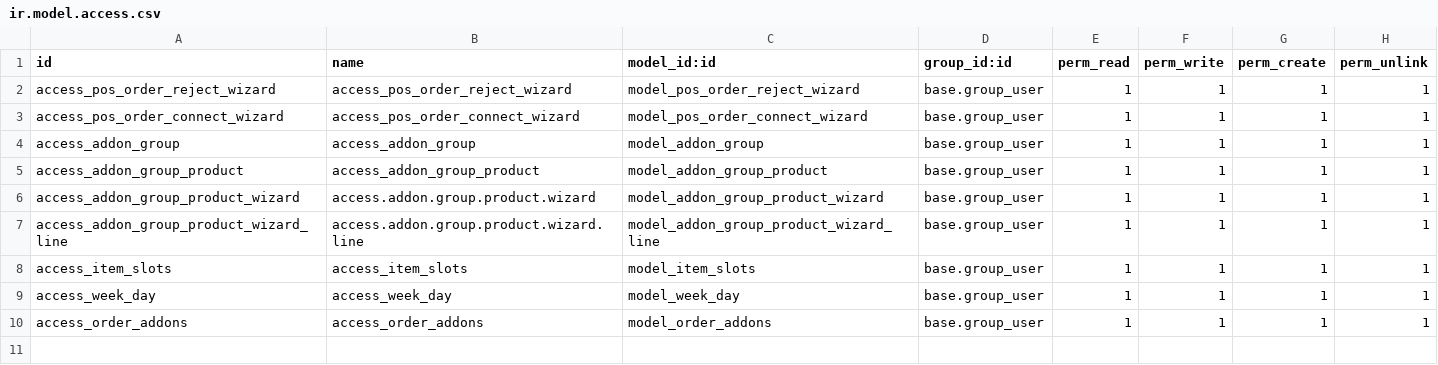
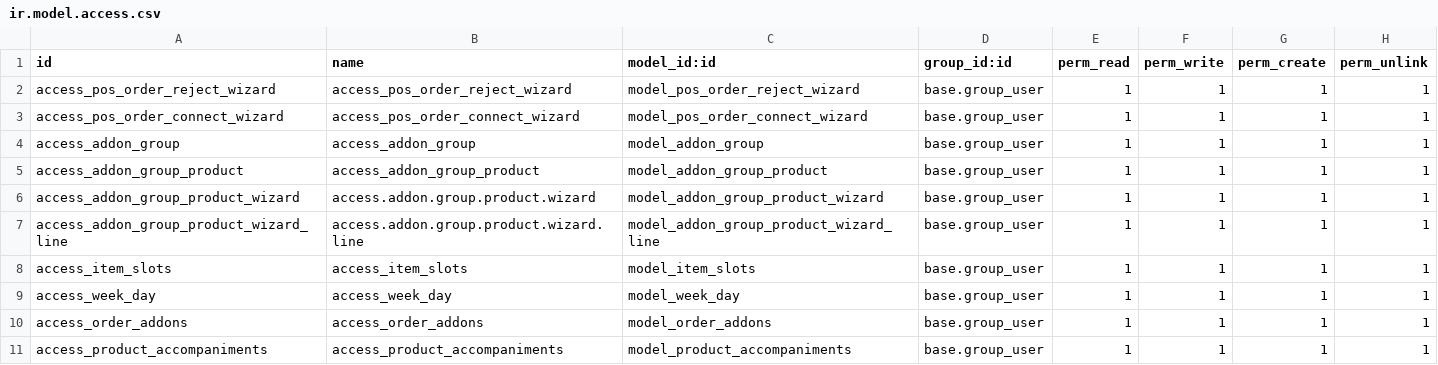
Before and after one commit to preciseways/wera_dev, a CSV file: roryx_online_order_V17/security/ir.model.access.csv (was pways_pos_order/security/ir.model.access.csv), drawn as a sheet.

```diff
--- a/pways_pos_order/security/ir.model.access.csv
+++ b/roryx_online_order_V17/security/ir.model.access.csv
@@ -10 +10,2 @@ access_week_day,access_week_day,model_week_day,base.group_user,1,1,1,1
 access_order_addons,access_order_addons,model_order_addons,base.group_user,1,1,1,1
+access_product_accompaniments,access_product_accompaniments,model_product_accompaniments,base.group_user,1,1,1,1
```
Also changed, not shown: 31 other files.
